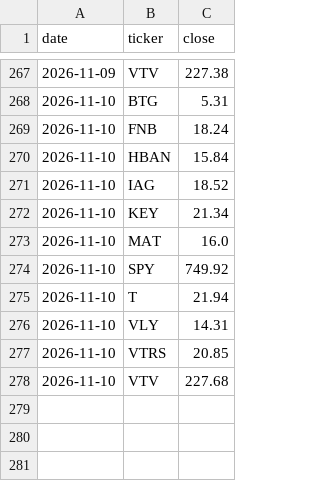
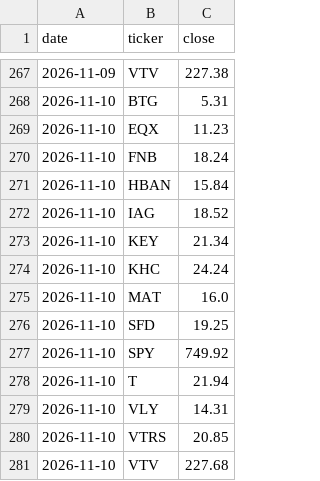
Before and after one commit to craigwmc2/Default, a CSV file: prices/prices.csv, drawn as a sheet; only a part is shown, gaps mark what is left out.

Commit message:
Update prices

```diff
--- a/prices/prices.csv
+++ b/prices/prices.csv
@@ -268,2 +268,3 @@ date,ticker,close
 2026-11-10,BTG,5.31
+2026-11-10,EQX,11.23
 2026-11-10,FNB,18.24
@@ -272,3 +273,5 @@ date,ticker,close
 2026-11-10,KEY,21.34
+2026-11-10,KHC,24.24
 2026-11-10,MAT,16.0
+2026-11-10,SFD,19.25
 2026-11-10,SPY,749.92
```
